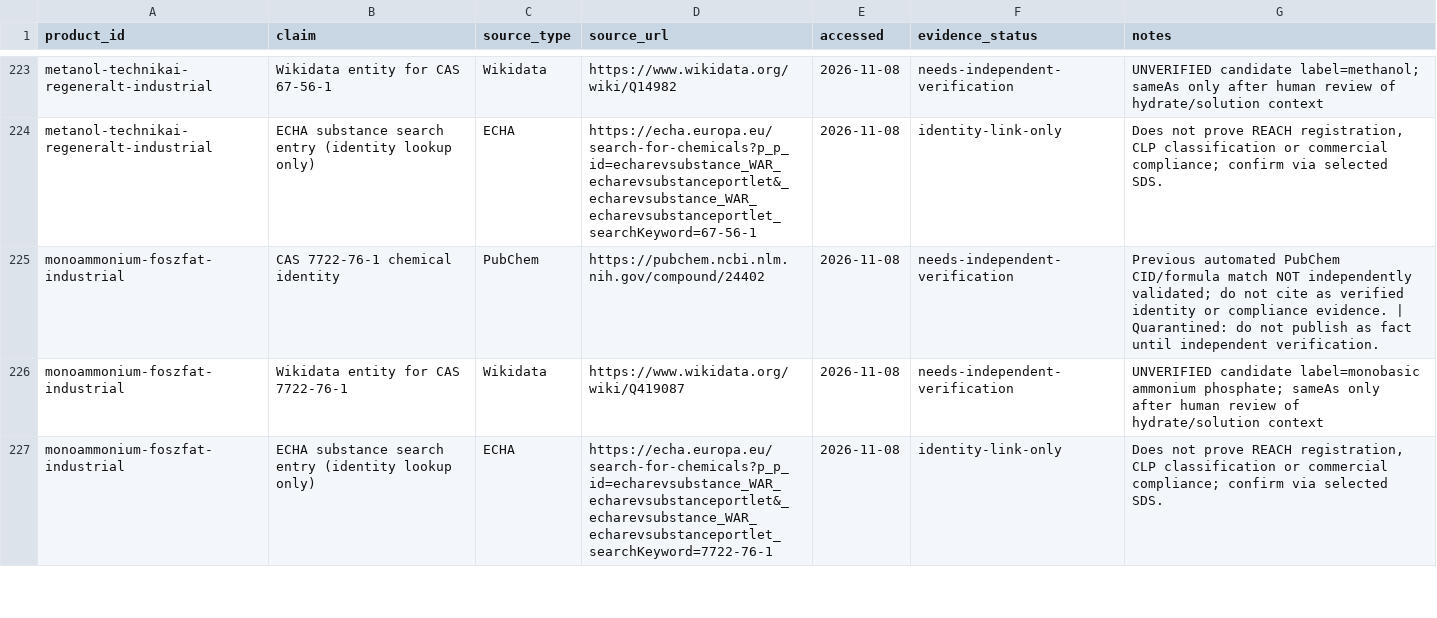
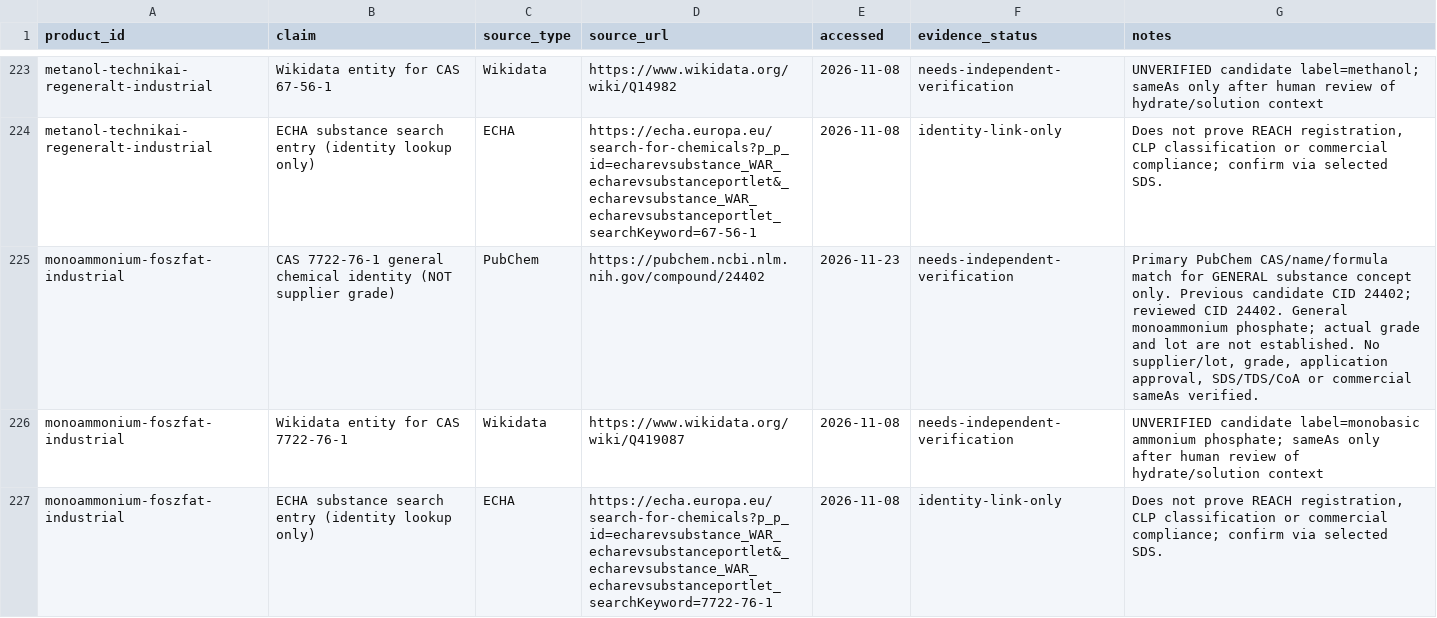
Before and after one commit to strangerfake01/RawMaterialsTrade, a CSV file: HANDOFF/SOURCE-REGISTER.csv, drawn as a sheet; only a part is shown, gaps mark what is left out; the diff covers the shown part only.

Commit message:
docs(chemistry): batch J general PubChem evidence - HANDOFF/SOURCE-REGISTER.csv

```diff
--- a/HANDOFF/SOURCE-REGISTER.csv
+++ b/HANDOFF/SOURCE-REGISTER.csv
@@ -224,3 +224,3 @@ metanol-technikai-regeneralt-industrial,Wikidata entity for CAS 67-56-1,Wikidata
 metanol-technikai-regeneralt-industrial,ECHA substance search entry (identity lookup only),ECHA,https://echa.europa.eu/search-for-chemicals?p_p_id=echarevsubstance_WAR_echarevsubstanceportlet&_echarevsubstance_WAR_echarevsubstanceportlet_searchKeyword=67-56-1,2026-11-08,identity-link-only,"Does not prove REACH registration, CLP classification or commercial compliance; confirm via selected SDS."
-monoammonium-foszfat-industrial,CAS 7722-76-1 chemical identity,PubChem,https://pubchem.ncbi.nlm.nih.gov/compound/24402,2026-11-08,needs-independent-verification,Previous automated PubChem CID/formula match NOT independently validated; do not cite as verified identity or compliance evidence. | Quarantined: do not publish as fact until independent verification.
+monoammonium-foszfat-industrial,CAS 7722-76-1 general chemical identity (NOT supplier grade),PubChem,https://pubchem.ncbi.nlm.nih.gov/compound/24402,2026-11-23,needs-independent-verification,"Primary PubChem CAS/name/formula match for GENERAL substance concept only. Previous candidate CID 24402; reviewed CID 24402. General monoammonium phosphate; actual grade and lot are not established. No supplier/lot, grade, application approval, SDS/TDS/CoA or commercial sameAs verified."
 monoammonium-foszfat-industrial,Wikidata entity for CAS 7722-76-1,Wikidata,https://www.wikidata.org/wiki/Q419087,2026-11-08,needs-independent-verification,UNVERIFIED candidate label=monobasic ammonium phosphate; sameAs only after human review of hydrate/solution context
```
Also changed, not shown: 32 edited cells elsewhere in this file.
